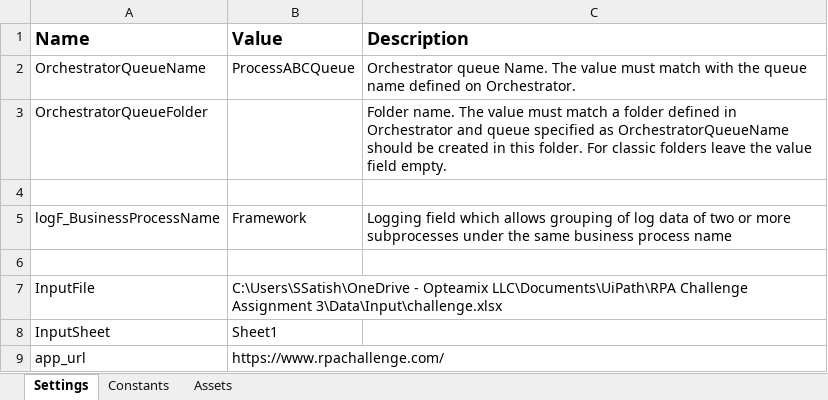
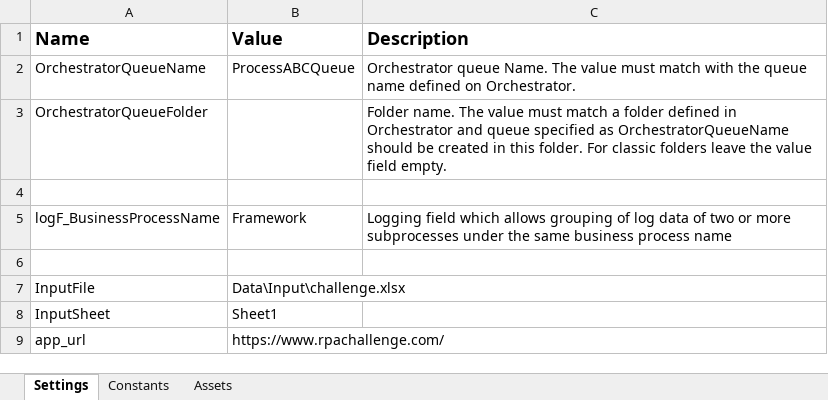
Before and after one commit to Shreyas-99926/RE-Framework-with-Excel, an Excel workbook: Data/Config.xlsx, sheet Settings, drawn as a sheet; values as stored, in another font and other column widths than the file's, no borders; the diff names each change by its address in the sheet, - before the commit and + after, or states it on an @@ line.

Commit message:
Changed the input file URL

```diff
--- a/Data/Config.xlsx (sheet Settings)
+++ b/Data/Config.xlsx (sheet Settings)
-B7 (Value): C:\Users\SSatish\OneDrive - Opteamix LLC\Documents\UiPath\RPA Challenge Assignment 3\Data\Input\challenge.xlsx
+B7 (Value): Data\Input\challenge.xlsx
```
Also changed, not shown: Data/Input/challenge.xlsx.
